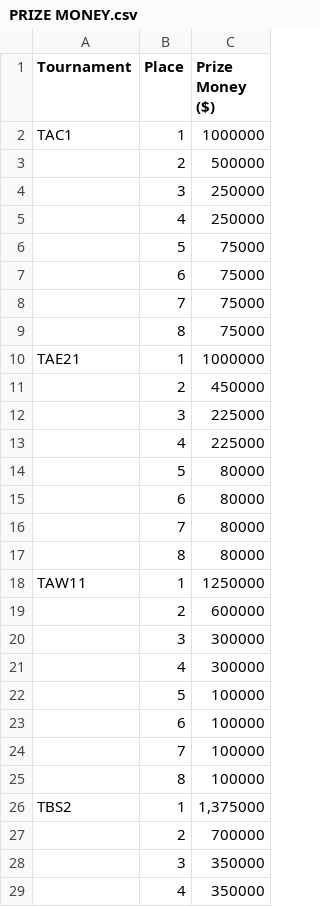
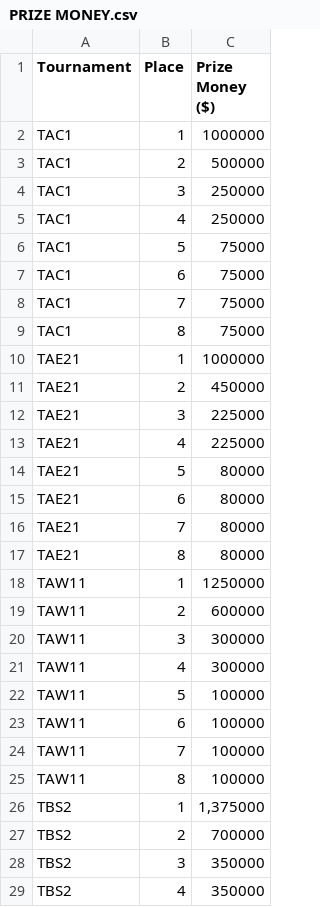
Before and after one commit to zachcyn/system_development_project, a CSV file: Upload/PRIZE MONEY.csv, drawn as a sheet; only a part is shown; the diff covers the shown part only.

```diff
--- a/Upload/PRIZE MONEY.csv
+++ b/Upload/PRIZE MONEY.csv
@@ -2,28 +2,28 @@ Tournament,Place, Prize Money ($)
 TAC1,1,"1000000"
-,2,"500000"
-,3,"250000"
-,4,"250000"
-,5,"75000"
-,6,"75000"
-,7,"75000"
-,8,"75000"
+TAC1,2,"500000"
+TAC1,3,"250000"
+TAC1,4,"250000"
+TAC1,5,"75000"
+TAC1,6,"75000"
+TAC1,7,"75000"
+TAC1,8,"75000"
 TAE21 ,1,"1000000"
-,2,"450000"
-,3,"225000"
-,4,"225000"
-,5,"80000"
-,6,"80000"
-,7,"80000"
-,8,"80000"
+TAE21,2,"450000"
+TAE21,3,"225000"
+TAE21,4,"225000"
+TAE21,5,"80000"
+TAE21,6,"80000"
+TAE21,7,"80000"
+TAE21,8,"80000"
 TAW11 ,1,"1250000"
-,2,"600000"
-,3,"300000"
-,4,"300000"
-,5,"100000"
-,6,"100000"
-,7,"100000"
-,8,"100000"
+TAW11,2,"600000"
+TAW11,3,"300000"
+TAW11,4,"300000"
+TAW11,5,"100000"
+TAW11,6,"100000"
+TAW11,7,"100000"
+TAW11,8,"100000"
 TBS2 ,1,"1,375000"
-,2,"700000"
-,3,"350000"
-,4,"350000"
+TBS2,2,"700000"
+TBS2,3,"350000"
+TBS2,4,"350000"
```
Also changed, not shown: 4 edited cells elsewhere in this file, 2 other files.
